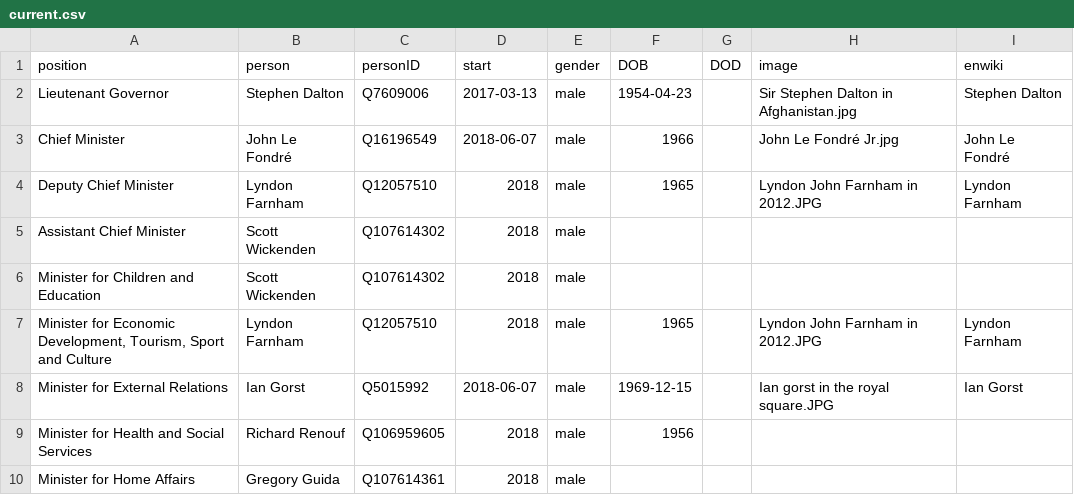
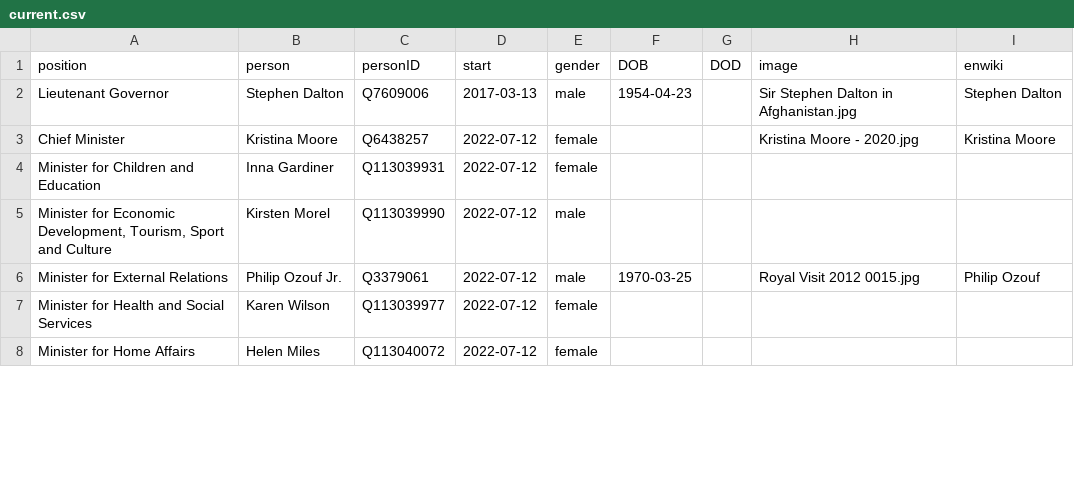
Before and after one commit to every-politician-scrapers/jersey-cabinet, a CSV file: html/current.csv, drawn as a sheet; only a part is shown; the diff covers the shown part only.

```diff
--- a/html/current.csv
+++ b/html/current.csv
@@ -2,9 +2,7 @@ position,person,personID,start,gender,DOB,DOD,image,enwiki
 Lieutenant Governor,Stephen Dalton,Q7609006,2017-03-13,male,1954-04-23,,Sir Stephen Dalton in Afghanistan.jpg,Stephen Dalton
-Chief Minister,John Le Fondré,Q16196549,2018-06-07,male,1966,,John Le Fondré Jr.jpg,John Le Fondré
-Deputy Chief Minister,Lyndon Farnham,Q12057510,2018,male,1965,,Lyndon John Farnham in 2012.JPG,Lyndon Farnham
-Assistant Chief Minister,Scott Wickenden,Q107614302,2018,male,,,,
-Minister for Children and Education,Scott Wickenden,Q107614302,2018,male,,,,
-"Minister for Economic Development, Tourism, Sport and Culture",Lyndon Farnham,Q12057510,2018,male,1965,,Lyndon John Farnham in 2012.JPG,Lyndon Farnham
-Minister for External Relations,Ian Gorst,Q5015992,2018-06-07,male,1969-12-15,,Ian gorst in the royal square.JPG,Ian Gorst
-Minister for Health and Social Services,Richard Renouf,Q106959605,2018,male,1956,,,
-Minister for Home Affairs,Gregory Guida,Q107614361,2018,male,,,,
+Chief Minister,Kristina Moore,Q6438257,2022-07-12,female,,,Kristina Moore - 2020.jpg,Kristina Moore
+Minister for Children and Education,Inna Gardiner,Q113039931,2022-07-12,female,,,,
+"Minister for Economic Development, Tourism, Sport and Culture",Kirsten Morel,Q113039990,2022-07-12,male,,,,
+Minister for External Relations,Philip Ozouf Jr.,Q3379061,2022-07-12,male,1970-03-25,,Royal Visit 2012 0015.jpg,Philip Ozouf
+Minister for Health and Social Services,Karen Wilson,Q113039977,2022-07-12,female,,,,
+Minister for Home Affairs,Helen Miles,Q113040072,2022-07-12,female,,,,
```
Also changed, not shown: 1 removed row and 21 edited cells elsewhere in this file, html/holders21.csv, 2 other files.
